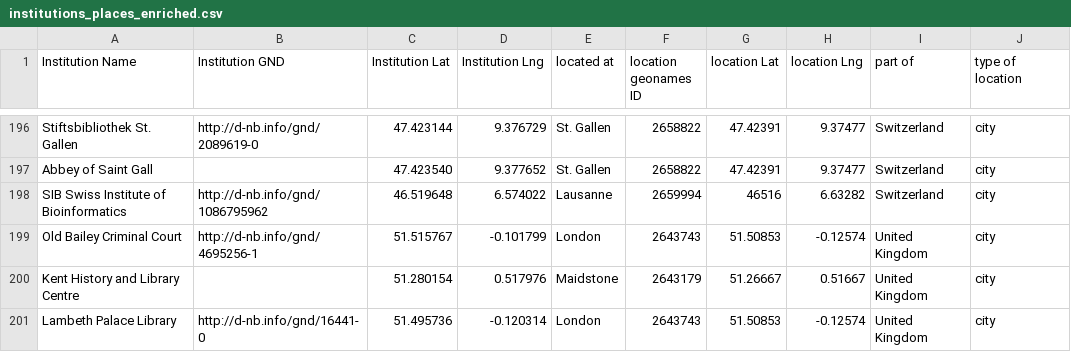
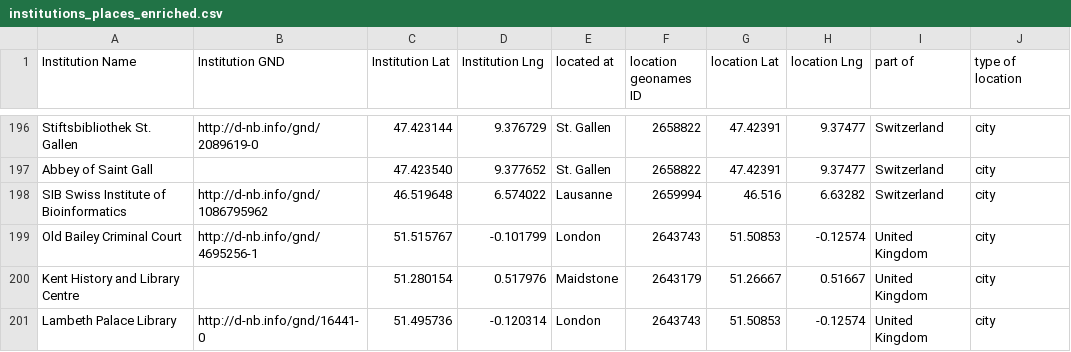
Before and after one commit to gfranzini/digEds_cat, a CSV file: institutions_places_enriched.csv, drawn as a sheet; only a part is shown, gaps mark what is left out; the diff names each change by its address in the sheet, - before the commit and + after, or states it on an @@ line.

Commit message:
Fix

```diff
--- a/institutions_places_enriched.csv
+++ b/institutions_places_enriched.csv
-G198 (location Lat): 46516
+G198 (location Lat): 46.516
```
